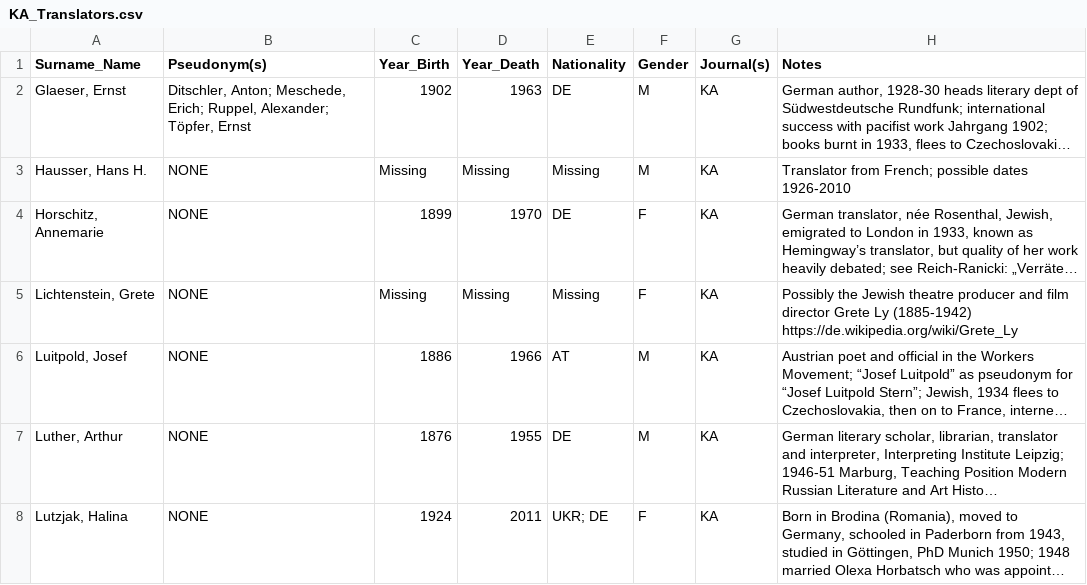
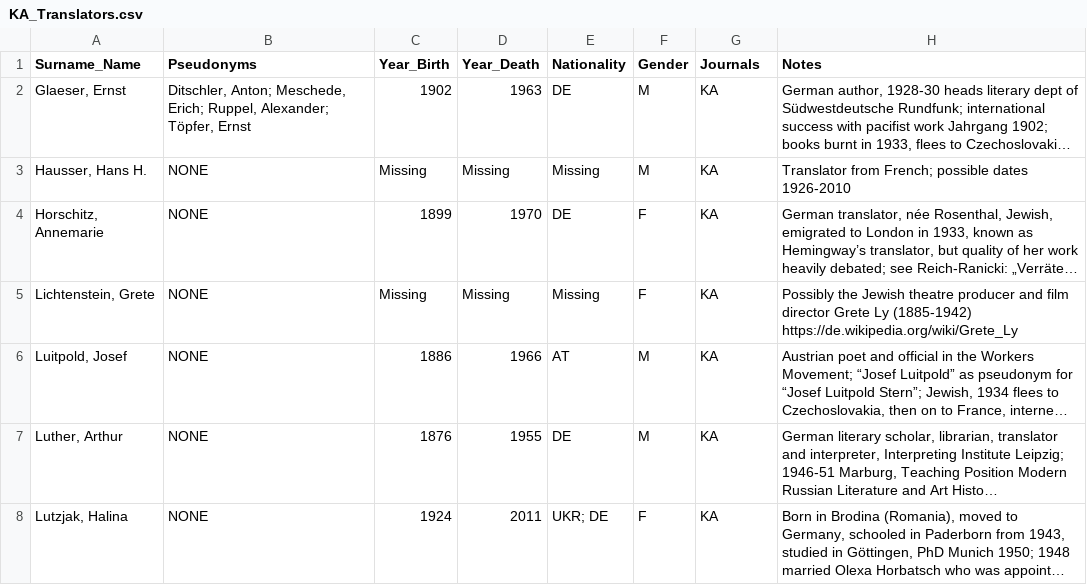
Before and after one commit to Spaces-of-Translation/SpaTrEM_Database, a CSV file: Dataset_samples/KA_Translators.csv, drawn as a sheet; only a part is shown; long unchanged cells end in …; the diff names each change by its address in the sheet, - before the commit and + after, or states it on an @@ line.

```diff
--- a/Dataset_samples/KA_Translators.csv
+++ b/Dataset_samples/KA_Translators.csv
-B1: Pseudonym(s)
+B1: Pseudonyms
-G1: Journal(s)
+G1: Journals
```
Also changed, not shown: Dataset_samples/KA_Translations.csv.
